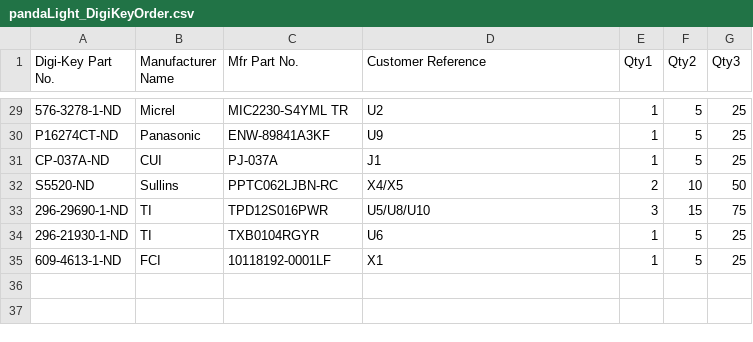
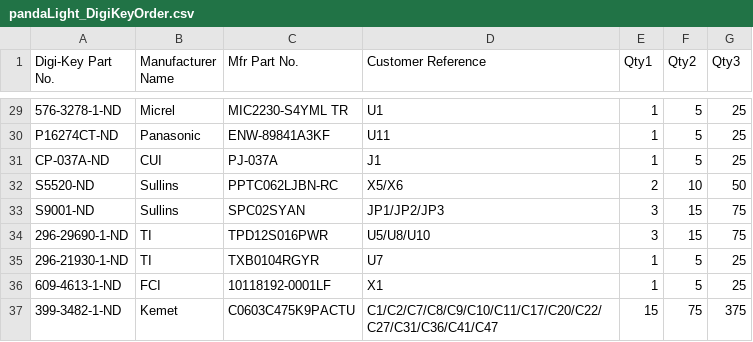
Before and after one commit to panda73111/HDMI-eagle, a CSV file: pandalLight/pandaLight_DigiKeyOrder.csv, drawn as a sheet; only a part is shown, gaps mark what is left out; addresses are those after the commit; the diff covers the shown part only; the diff names each change by its address in the sheet, - before the commit and + after, or states it on an @@ line.

Commit message:
Adjusted and placed part names; refreshed BOM

```diff
--- a/pandalLight/pandaLight_DigiKeyOrder.csv
+++ b/pandalLight/pandaLight_DigiKeyOrder.csv
-D29 (Customer Reference): U2
+D29 (Customer Reference): U1
-D30 (Customer Reference): U9
+D30 (Customer Reference): U11
-D32 (Customer Reference): X4/X5
+D32 (Customer Reference): X5/X6
+row 33: S9001-ND | Sullins | SPC02SYAN | JP1/JP2/JP3 | 3 | 15 | 75
-D35 (Customer Reference): U6
+D35 (Customer Reference): U7
+row 37: 399-3482-1-ND | Kemet | C0603C475K9PACTU | C1/C2/C7/C8/C9/C10/C11/C17/C20/C22/C27/C31/C36/C41/C47 | 15 | 75 | 375
```
Also changed, not shown: 1 added row, 1 removed row and 19 edited cells elsewhere in this file, 4 other files.
